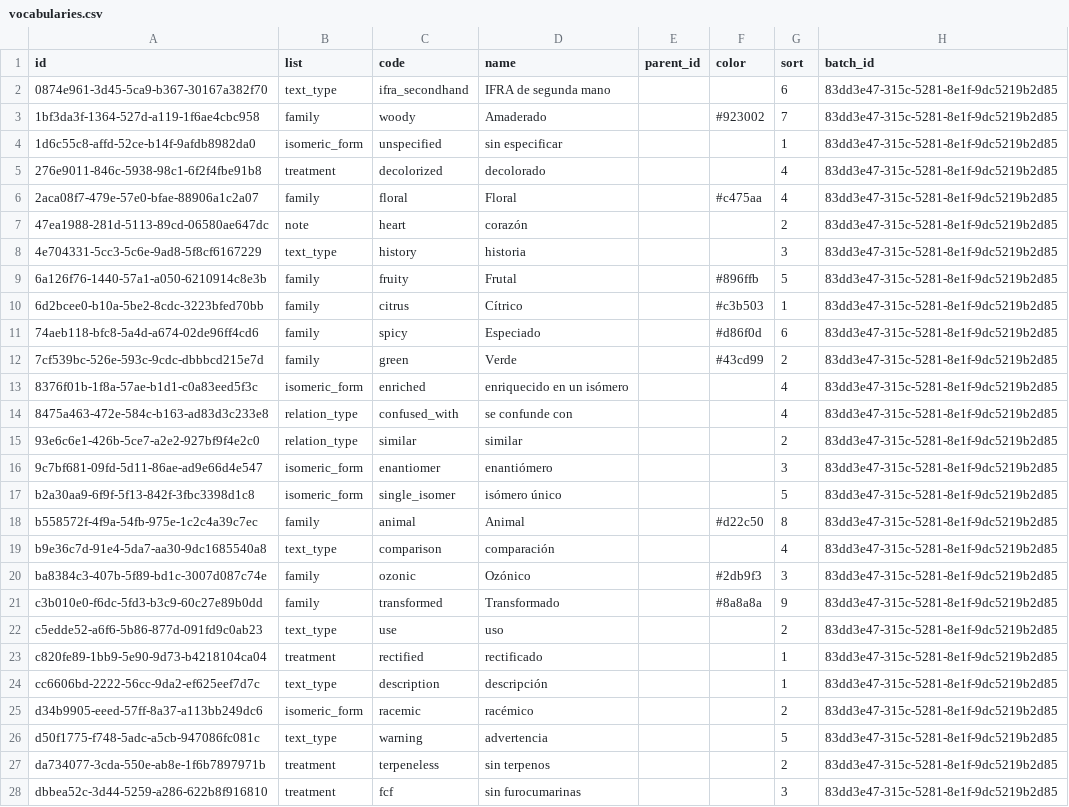
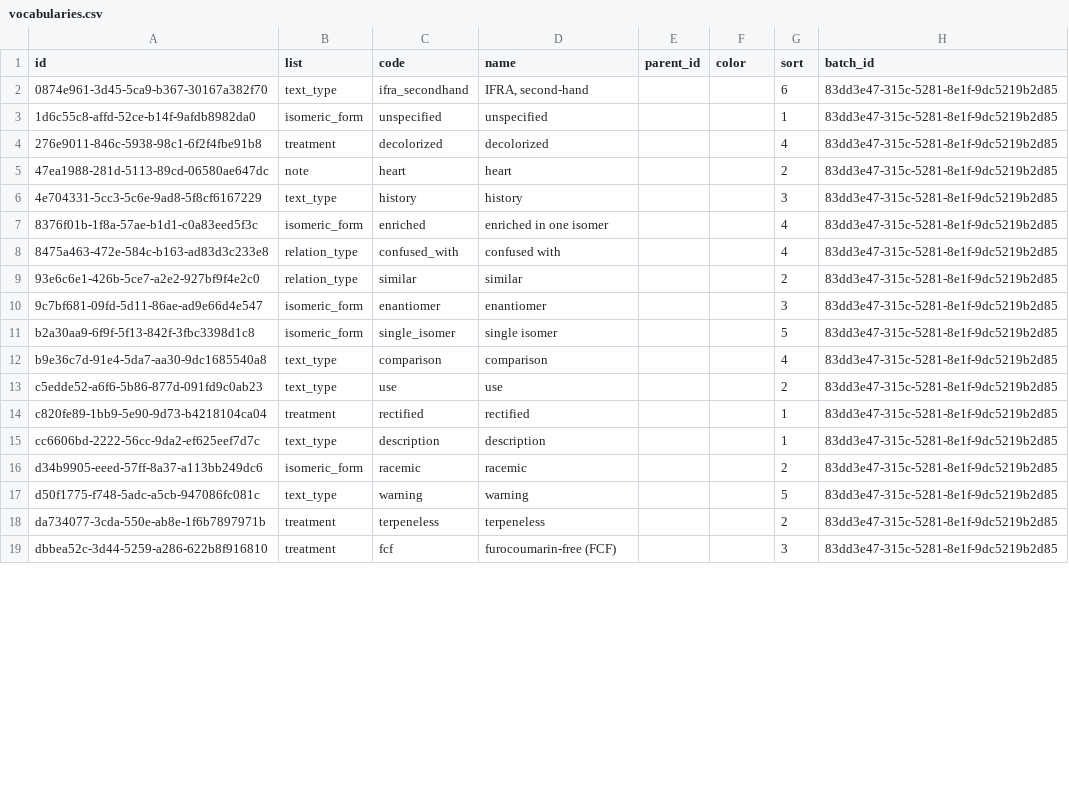
Before and after one commit to smortenax/perfumeria-app, a CSV file: migracion-v3/tandas/20-comun-base/vocabularies.csv, drawn as a sheet; only a part is shown; the diff covers the shown part only.

```diff
--- a/migracion-v3/tandas/20-comun-base/vocabularies.csv
+++ b/migracion-v3/tandas/20-comun-base/vocabularies.csv
@@ -1,28 +1,19 @@
 id,list,code,name,parent_id,color,sort,batch_id
-0874e961-3d45-5ca9-b367-30167a382f70,text_type,ifra_secondhand,IFRA de segunda mano,,,6,83dd3e47-315c-5281-8e1f-9dc5219b2d85
-1bf3da3f-1364-527d-a119-1f6ae4cbc958,family,woody,Amaderado,,#923002,7,83dd3e47-315c-5281-8e1f-9dc5219b2d85
-1d6c55c8-affd-52ce-b14f-9afdb8982da0,isomeric_form,unspecified,sin especificar,,,1,83dd3e47-315c-5281-8e1f-9dc5219b2d85
-276e9011-846c-5938-98c1-6f2f4fbe91b8,treatment,decolorized,decolorado,,,4,83dd3e47-315c-5281-8e1f-9dc5219b2d85
-2aca08f7-479e-57e0-bfae-88906a1c2a07,family,floral,Floral,,#c475aa,4,83dd3e47-315c-5281-8e1f-9dc5219b2d85
-47ea1988-281d-5113-89cd-06580ae647dc,note,heart,corazón,,,2,83dd3e47-315c-5281-8e1f-9dc5219b2d85
-4e704331-5cc3-5c6e-9ad8-5f8cf6167229,text_type,history,historia,,,3,83dd3e47-315c-5281-8e1f-9dc5219b2d85
-6a126f76-1440-57a1-a050-6210914c8e3b,family,fruity,Frutal,,#896ffb,5,83dd3e47-315c-5281-8e1f-9dc5219b2d85
-6d2bcee0-b10a-5be2-8cdc-3223bfed70bb,family,citrus,Cítrico,,#c3b503,1,83dd3e47-315c-5281-8e1f-9dc5219b2d85
-74aeb118-bfc8-5a4d-a674-02de96ff4cd6,family,spicy,Especiado,,#d86f0d,6,83dd3e47-315c-5281-8e1f-9dc5219b2d85
-7cf539bc-526e-593c-9cdc-dbbbcd215e7d,family,green,Verde,,#43cd99,2,83dd3e47-315c-5281-8e1f-9dc5219b2d85
-8376f01b-1f8a-57ae-b1d1-c0a83eed5f3c,isomeric_form,enriched,enriquecido en un isómero,,,4,83dd3e47-315c-5281-8e1f-9dc5219b2d85
-8475a463-472e-584c-b163-ad83d3c233e8,relation_type,confused_with,se confunde con,,,4,83dd3e47-315c-5281-8e1f-9dc5219b2d85
+0874e961-3d45-5ca9-b367-30167a382f70,text_type,ifra_secondhand,"IFRA, second-hand",,,6,83dd3e47-315c-5281-8e1f-9dc5219b2d85
+1d6c55c8-affd-52ce-b14f-9afdb8982da0,isomeric_form,unspecified,unspecified,,,1,83dd3e47-315c-5281-8e1f-9dc5219b2d85
+276e9011-846c-5938-98c1-6f2f4fbe91b8,treatment,decolorized,decolorized,,,4,83dd3e47-315c-5281-8e1f-9dc5219b2d85
+47ea1988-281d-5113-89cd-06580ae647dc,note,heart,heart,,,2,83dd3e47-315c-5281-8e1f-9dc5219b2d85
+4e704331-5cc3-5c6e-9ad8-5f8cf6167229,text_type,history,history,,,3,83dd3e47-315c-5281-8e1f-9dc5219b2d85
+8376f01b-1f8a-57ae-b1d1-c0a83eed5f3c,isomeric_form,enriched,enriched in one isomer,,,4,83dd3e47-315c-5281-8e1f-9dc5219b2d85
+8475a463-472e-584c-b163-ad83d3c233e8,relation_type,confused_with,confused with,,,4,83dd3e47-315c-5281-8e1f-9dc5219b2d85
 93e6c6e1-426b-5ce7-a2e2-927bf9f4e2c0,relation_type,similar,similar,,,2,83dd3e47-315c-5281-8e1f-9dc5219b2d85
-9c7bf681-09fd-5d11-86ae-ad9e66d4e547,isomeric_form,enantiomer,enantiómero,,,3,83dd3e47-315c-5281-8e1f-9dc5219b2d85
-b2a30aa9-6f9f-5f13-842f-3fbc3398d1c8,isomeric_form,single_isomer,isómero único,,,5,83dd3e47-315c-5281-8e1f-9dc5219b2d85
-b558572f-4f9a-54fb-975e-1c2c4a39c7ec,family,animal,Animal,,#d22c50,8,83dd3e47-315c-5281-8e1f-9dc5219b2d85
-b9e36c7d-91e4-5da7-aa30-9dc1685540a8,text_type,comparison,comparación,,,4,83dd3e47-315c-5281-8e1f-9dc5219b2d85
-ba8384c3-407b-5f89-bd1c-3007d087c74e,family,ozonic,Ozónico,,#2db9f3,3,83dd3e47-315c-5281-8e1f-9dc5219b2d85
-c3b010e0-f6dc-5fd3-b3c9-60c27e89b0dd,family,transformed,Transformado,,#8a8a8a,9,83dd3e47-315c-5281-8e1f-9dc5219b2d85
-c5edde52-a6f6-5b86-877d-091fd9c0ab23,text_type,use,uso,,,2,83dd3e47-315c-5281-8e1f-9dc5219b2d85
-c820fe89-1bb9-5e90-9d73-b4218104ca04,treatment,rectified,rectificado,,,1,83dd3e47-315c-5281-8e1f-9dc5219b2d85
-cc6606bd-2222-56cc-9da2-ef625eef7d7c,text_type,description,descripción,,,1,83dd3e47-315c-5281-8e1f-9dc5219b2d85
-d34b9905-eeed-57ff-8a37-a113bb249dc6,isomeric_form,racemic,racémico,,,2,83dd3e47-315c-5281-8e1f-9dc5219b2d85
-d50f1775-f748-5adc-a5cb-947086fc081c,text_type,warning,advertencia,,,5,83dd3e47-315c-5281-8e1f-9dc5219b2d85
-da734077-3cda-550e-ab8e-1f6b7897971b,treatment,terpeneless,sin terpenos,,,2,83dd3e47-315c-5281-8e1f-9dc5219b2d85
-dbbea52c-3d44-5259-a286-622b8f916810,treatment,fcf,sin furocumarinas,,,3,83dd3e47-315c-5281-8e1f-9dc5219b2d85
+9c7bf681-09fd-5d11-86ae-ad9e66d4e547,isomeric_form,enantiomer,enantiomer,,,3,83dd3e47-315c-5281-8e1f-9dc5219b2d85
+b2a30aa9-6f9f-5f13-842f-3fbc3398d1c8,isomeric_form,single_isomer,single isomer,,,5,83dd3e47-315c-5281-8e1f-9dc5219b2d85
+b9e36c7d-91e4-5da7-aa30-9dc1685540a8,text_type,comparison,comparison,,,4,83dd3e47-315c-5281-8e1f-9dc5219b2d85
+c5edde52-a6f6-5b86-877d-091fd9c0ab23,text_type,use,use,,,2,83dd3e47-315c-5281-8e1f-9dc5219b2d85
+c820fe89-1bb9-5e90-9d73-b4218104ca04,treatment,rectified,rectified,,,1,83dd3e47-315c-5281-8e1f-9dc5219b2d85
+cc6606bd-2222-56cc-9da2-ef625eef7d7c,text_type,description,description,,,1,83dd3e47-315c-5281-8e1f-9dc5219b2d85
+d34b9905-eeed-57ff-8a37-a113bb249dc6,isomeric_form,racemic,racemic,,,2,83dd3e47-315c-5281-8e1f-9dc5219b2d85
+d50f1775-f748-5adc-a5cb-947086fc081c,text_type,warning,warning,,,5,83dd3e47-315c-5281-8e1f-9dc5219b2d85
+da734077-3cda-550e-ab8e-1f6b7897971b,treatment,terpeneless,terpeneless,,,2,83dd3e47-315c-5281-8e1f-9dc5219b2d85
+dbbea52c-3d44-5259-a286-622b8f916810,treatment,fcf,furocoumarin-free (FCF),,,3,83dd3e47-315c-5281-8e1f-9dc5219b2d85
```
Also changed, not shown: 5 edited cells elsewhere in this file, migracion-v3/tandas/20-comun-base/attributes.csv, migracion-v3/tandas/20-comun-base/ifra_categories.csv, 17 other files.
